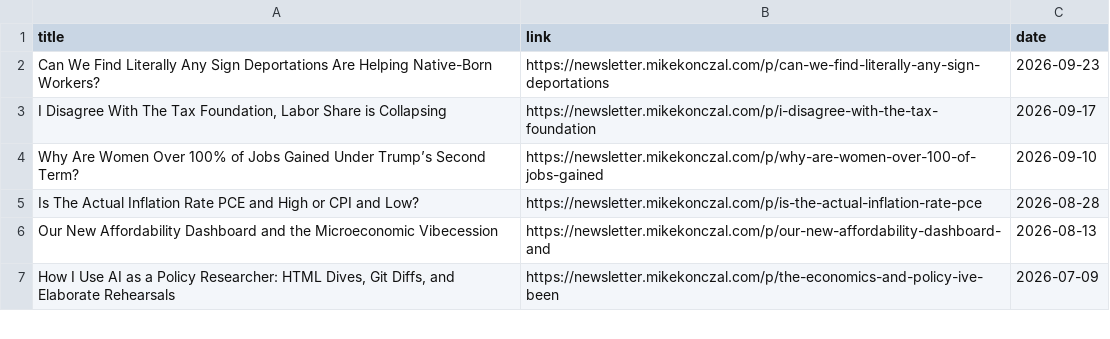
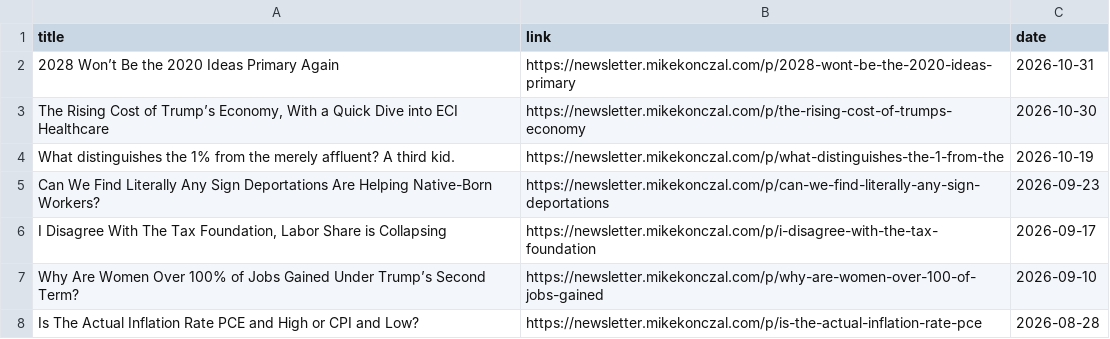
Before and after one commit to mtkonczal/mtkonczal.github.io, a CSV file: data/substack_feed.csv, drawn as a sheet; only a part is shown; the shorter side is filled out with more unchanged rows.

```diff
--- a/data/substack_feed.csv
+++ b/data/substack_feed.csv
@@ -1,2 +1,5 @@
 title,link,date
+2028 Won’t Be the 2020 Ideas Primary Again,https://newsletter.mikekonczal.com/p/2028-wont-be-the-2020-ideas-primary,2026-10-31
+"The Rising Cost of Trump’s Economy, With a Quick Dive into ECI Healthcare",https://newsletter.mikekonczal.com/p/the-rising-cost-of-trumps-economy,2026-10-30
+What distinguishes the 1% from the merely affluent? A third kid.,https://newsletter.mikekonczal.com/p/what-distinguishes-the-1-from-the,2026-10-19
 Can We Find Literally Any Sign Deportations Are Helping Native-Born Workers?,https://newsletter.mikekonczal.com/p/can-we-find-literally-any-sign-deportations,2026-09-23
```
Also changed, not shown: data/work_database.csv, 5 other files.
